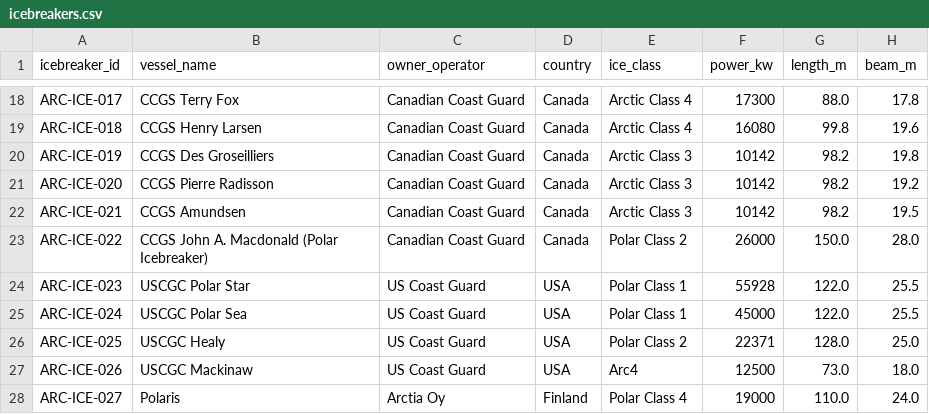
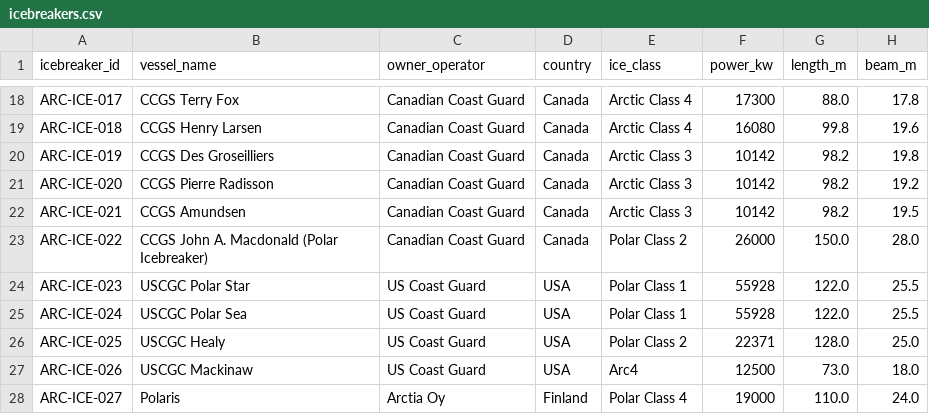
Before and after one commit to International-Arctic/ArcticTradeLanes-Dataset, a CSV file: icebreakers.csv, drawn as a sheet; only a part is shown, gaps mark what is left out; the diff names each change by its address in the sheet, - before the commit and + after, or states it on an @@ line.

Commit message:
data(icebreakers): ARC-ICE-024 Polar Sea power 55,928 kW (75,000 hp) per USCG; verify Healy vs USCG characteristics (metadata-only, no geometry)

```diff
--- a/icebreakers.csv
+++ b/icebreakers.csv
-F25 (power_kw): 45000
+F25 (power_kw): 55928
```
Also changed, not shown: 1 other file.
